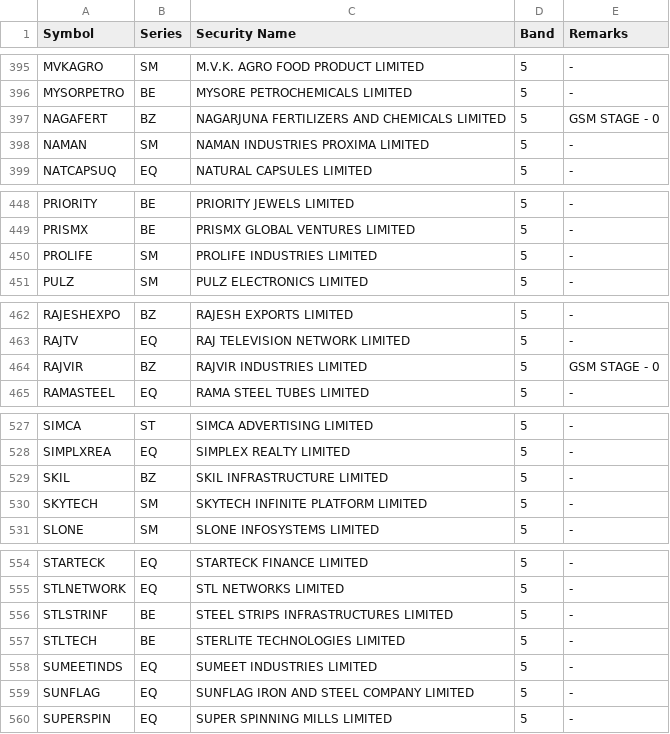
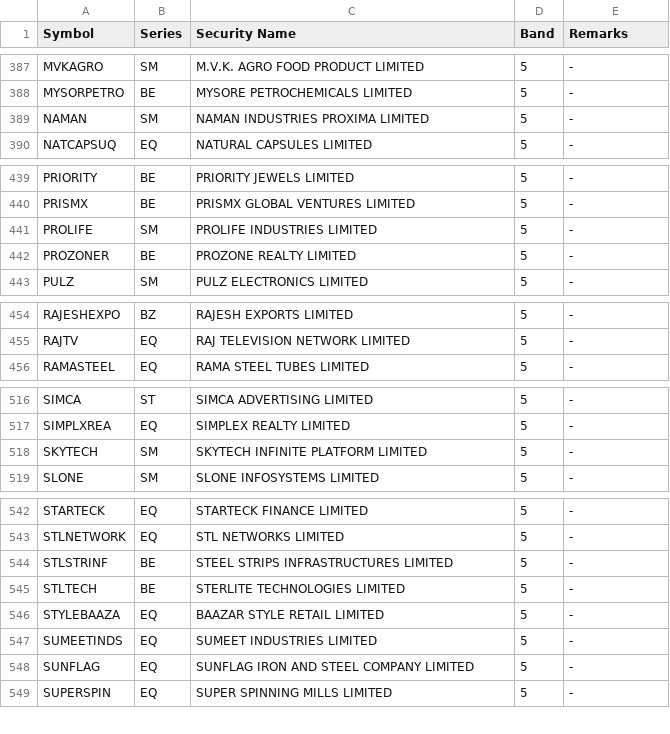
Before and after one commit to rravibbhargav/nse-data, a CSV file: data/sec_list_snapshot.csv, drawn as a sheet; only a part is shown, gaps mark what is left out; removed rows and columns are numbered as before the commit, all else as after; the diff covers the shown part only; the diff names each change by its address in the sheet, - before the commit and + after, or states it on an @@ line.

```diff
--- a/data/sec_list_snapshot.csv
+++ b/data/sec_list_snapshot.csv
-row 397: NAGAFERT | BZ | NAGARJUNA FERTILIZERS AND CHEMICALS LIMITED | 5 | GSM STAGE - 0
+row 442: PROZONER | BE | PROZONE REALTY LIMITED | 5 | -
-row 464: RAJVIR | BZ | RAJVIR INDUSTRIES LIMITED | 5 | GSM STAGE - 0
-row 529: SKIL | BZ | SKIL INFRASTRUCTURE LIMITED | 5 | -
+row 546: STYLEBAAZA | EQ | BAAZAR STYLE RETAIL LIMITED | 5 | -
```
Also changed, not shown: 5 added rows and 18 removed rows elsewhere in this file, 1 other file.
